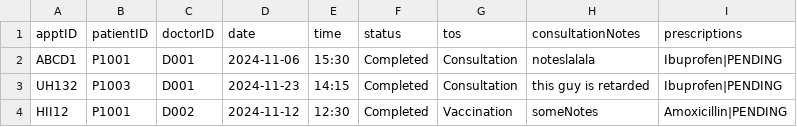
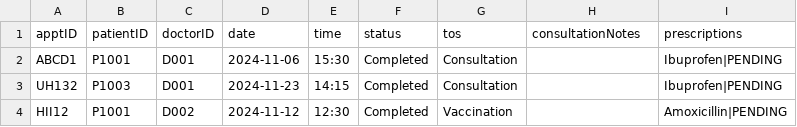
Before and after one commit to TAN-AIK-CHONG/SC2002-HMS, a CSV file: src/database/AORDatabase.csv, drawn as a sheet.

```diff
--- a/src/database/AORDatabase.csv
+++ b/src/database/AORDatabase.csv
@@ -1,4 +1,4 @@
 apptID,patientID,doctorID,date,time,status,tos,consultationNotes,prescriptions
-ABCD1,P1001,D001,2024-11-06,15:30,Completed,Consultation,noteslalala,Ibuprofen|PENDING
-UH132,P1003,D001,2024-11-23,14:15,Completed,Consultation,this guy is retarded,Ibuprofen|PENDING
-HII12,P1001,D002,2024-11-12,12:30,Completed,Vaccination,someNotes,Amoxicillin|PENDING
+ABCD1,P1001,D001,2024-11-06,15:30,Completed,Consultation,,Ibuprofen|PENDING
+UH132,P1003,D001,2024-11-23,14:15,Completed,Consultation,,Ibuprofen|PENDING
+HII12,P1001,D002,2024-11-12,12:30,Completed,Vaccination,,Amoxicillin|PENDING
```
Also changed, not shown: src/database/PatientDatabase.csv, src/database/StaffDatabase.csv, 2 other files.
